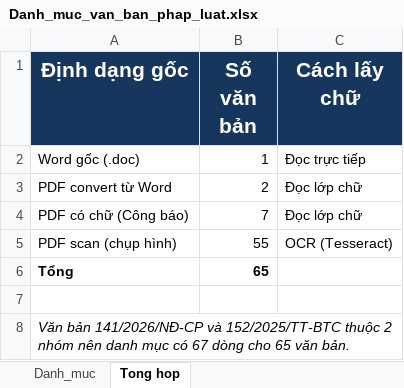
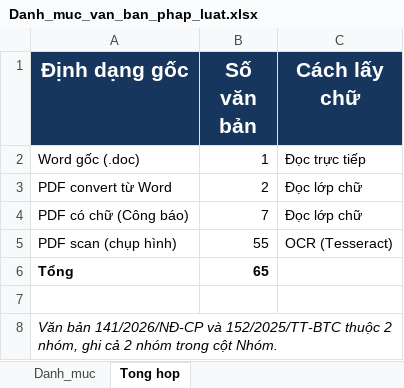
Before and after one commit to MaiPhuong1010/legal-data, an Excel workbook: raw/Danh_muc_van_ban_phap_luat.xlsx, sheet Tong hop, drawn as a sheet; values as stored, in another font and other column widths than the file's, no borders; the diff names each change by its address in the sheet, - before the commit and + after, or states it on an @@ line.

Commit message:
Danh muc 65 van ban

```diff
--- a/raw/Danh_muc_van_ban_phap_luat.xlsx (sheet Tong hop)
+++ b/raw/Danh_muc_van_ban_phap_luat.xlsx (sheet Tong hop)
-A8 (Định dạng gốc): …thuộc 2 nhóm nên danh mục có 67 dòng cho 65 văn bản.
+A8 (Định dạng gốc): …thuộc 2 nhóm, ghi cả 2 nhóm trong cột Nhóm.
```
Also changed, not shown: sheet Danh_muc.
